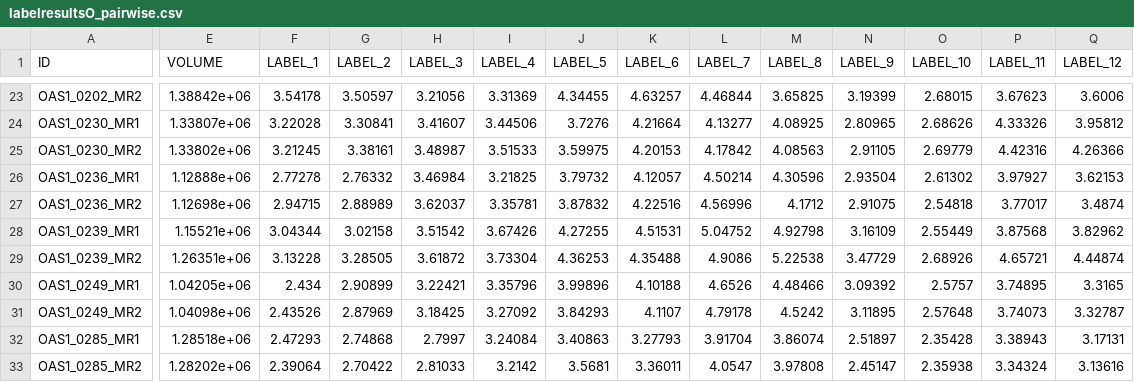
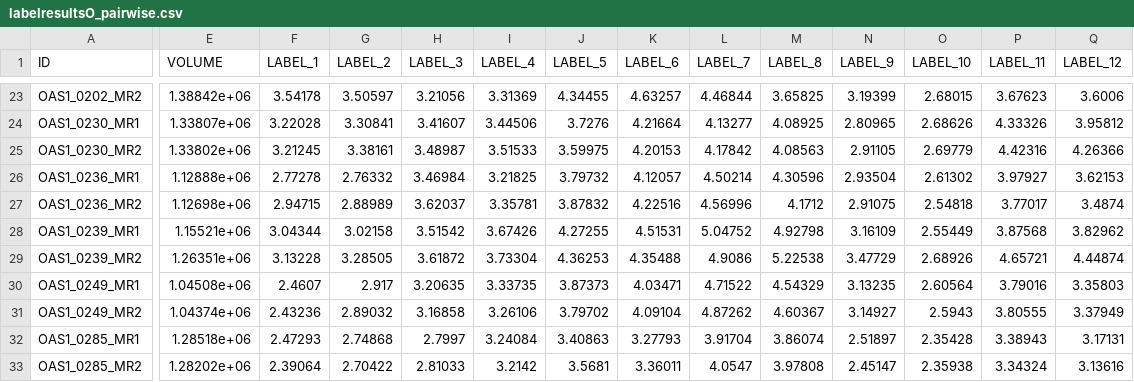
Before and after one commit to ntustison/KapowskiChronicles, a CSV file: analytics/labelresultsO_pairwise.csv, drawn as a sheet; only a part is shown, gaps mark what is left out; the diff covers the shown part only; the diff names each change by its address in the sheet, - before the commit and + after, or states it on an @@ line.

```diff
--- a/analytics/labelresultsO_pairwise.csv
+++ b/analytics/labelresultsO_pairwise.csv
-E30 (VOLUME): 1.04205e+06
+E30 (VOLUME): 1.04508e+06
-F30 (LABEL_1): 2.434
+F30 (LABEL_1): 2.4607
-G30 (LABEL_2): 2.90899
+G30 (LABEL_2): 2.917
-H30 (LABEL_3): 3.22421
+H30 (LABEL_3): 3.20635
-I30 (LABEL_4): 3.35796
+I30 (LABEL_4): 3.33735
-J30 (LABEL_5): 3.99896
+J30 (LABEL_5): 3.87373
-K30 (LABEL_6): 4.10188
+K30 (LABEL_6): 4.03471
-L30 (LABEL_7): 4.6526
+L30 (LABEL_7): 4.71522
-M30 (LABEL_8): 4.48466
+M30 (LABEL_8): 4.54329
-N30 (LABEL_9): 3.09392
+N30 (LABEL_9): 3.13235
-O30 (LABEL_10): 2.5757
+O30 (LABEL_10): 2.60564
-P30 (LABEL_11): 3.74895
+P30 (LABEL_11): 3.79016
-Q30 (LABEL_12): 3.3165
+Q30 (LABEL_12): 3.35803
-E31 (VOLUME): 1.04098e+06
+E31 (VOLUME): 1.04374e+06
-F31 (LABEL_1): 2.43526
+F31 (LABEL_1): 2.43236
-G31 (LABEL_2): 2.87969
+G31 (LABEL_2): 2.89032
-H31 (LABEL_3): 3.18425
+H31 (LABEL_3): 3.16858
-I31 (LABEL_4): 3.27092
+I31 (LABEL_4): 3.26106
-J31 (LABEL_5): 3.84293
+J31 (LABEL_5): 3.79702
-K31 (LABEL_6): 4.1107
+K31 (LABEL_6): 4.09104
-L31 (LABEL_7): 4.79178
+L31 (LABEL_7): 4.87262
-M31 (LABEL_8): 4.5242
+M31 (LABEL_8): 4.60367
-N31 (LABEL_9): 3.11895
+N31 (LABEL_9): 3.14927
-O31 (LABEL_10): 2.57648
+O31 (LABEL_10): 2.5943
-P31 (LABEL_11): 3.74073
+P31 (LABEL_11): 3.80555
-Q31 (LABEL_12): 3.32787
+Q31 (LABEL_12): 3.37949
```
Also changed, not shown: 40 edited cells elsewhere in this file, analytics/labelResultsI.csv, analytics/labelResultsK.csv, 13 other files.
